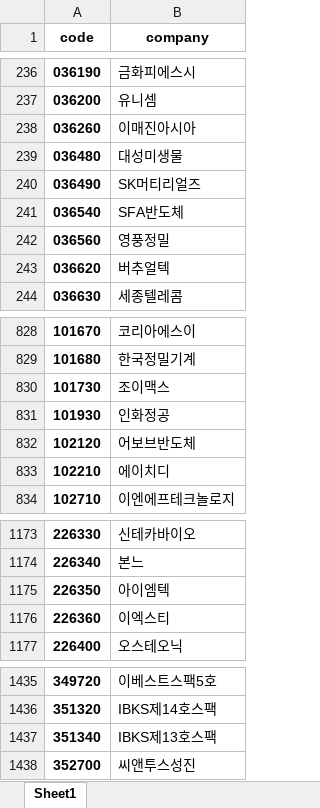
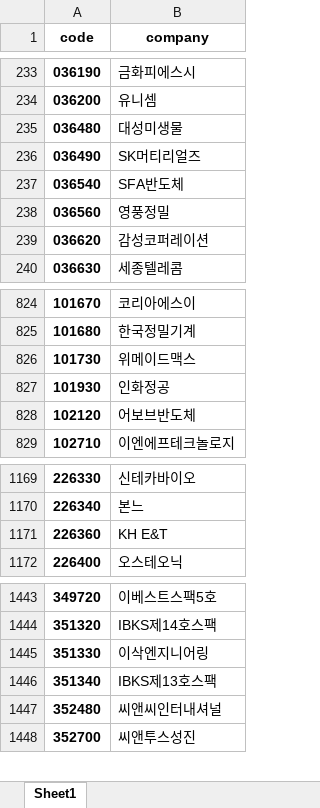
Before and after one commit to neosuperprogrammer/Quant, an Excel workbook: rim/data/kosdaq.xlsx, sheet Sheet1, drawn as a sheet; only a part is shown, gaps mark what is left out; values as stored, in another font and other column widths than the file's, no borders; removed rows and columns are numbered as before the commit, all else as after; the diff covers the shown part only; the diff names each change by its address in the sheet, - before the commit and + after, or states it on an @@ line.

```diff
--- a/rim/data/kosdaq.xlsx (sheet Sheet1)
+++ b/rim/data/kosdaq.xlsx (sheet Sheet1)
-row 238: 036260 | 이매진아시아
-B239 (company): 버추얼텍
+B239 (company): 감성코퍼레이션
-B826 (company): 조이맥스
+B826 (company): 위메이드맥스
-row 833: 102210 | 에이치디
-row 1175: 226350 | 아이엠텍
-B1171 (company): 이엑스티
+B1171 (company): KH E&T
+row 1445: 351330 | 이삭엔지니어링
+row 1447: 352480 | 씨앤씨인터내셔널
```
Also changed, not shown: 31 added rows, 6 removed rows and 42 edited cells elsewhere in this sheet, rim/data/kospi.xlsx, 1 other file.
